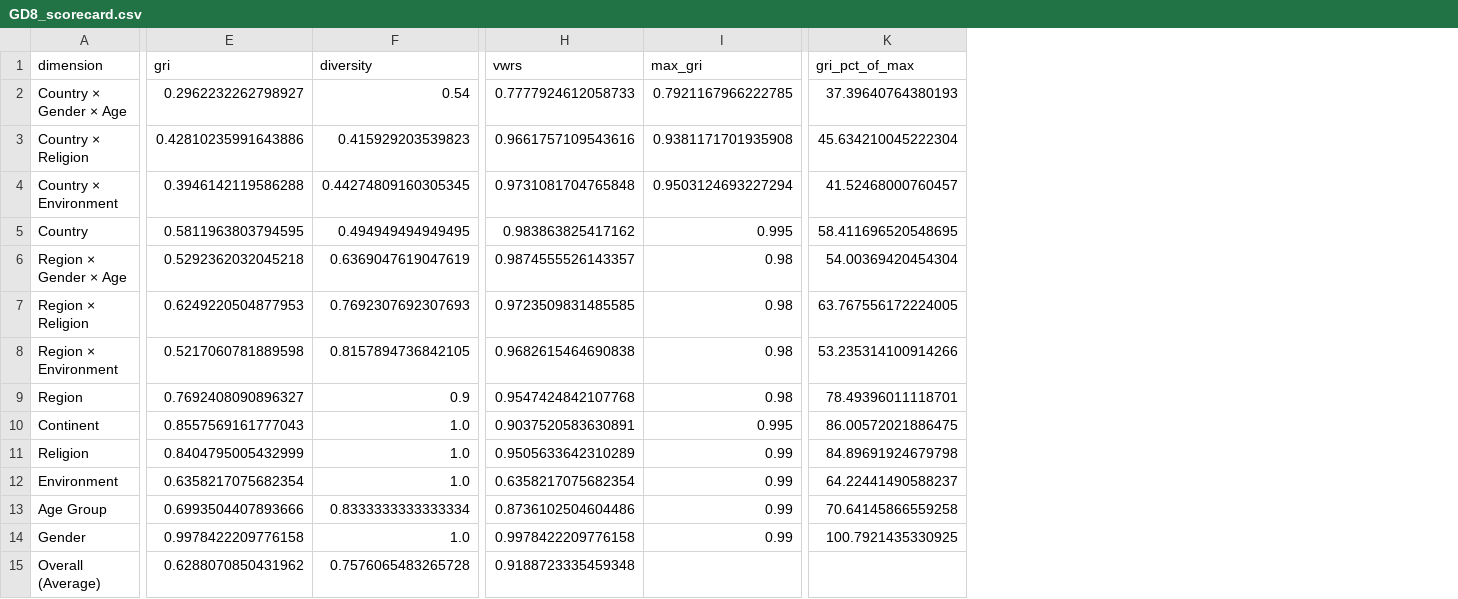
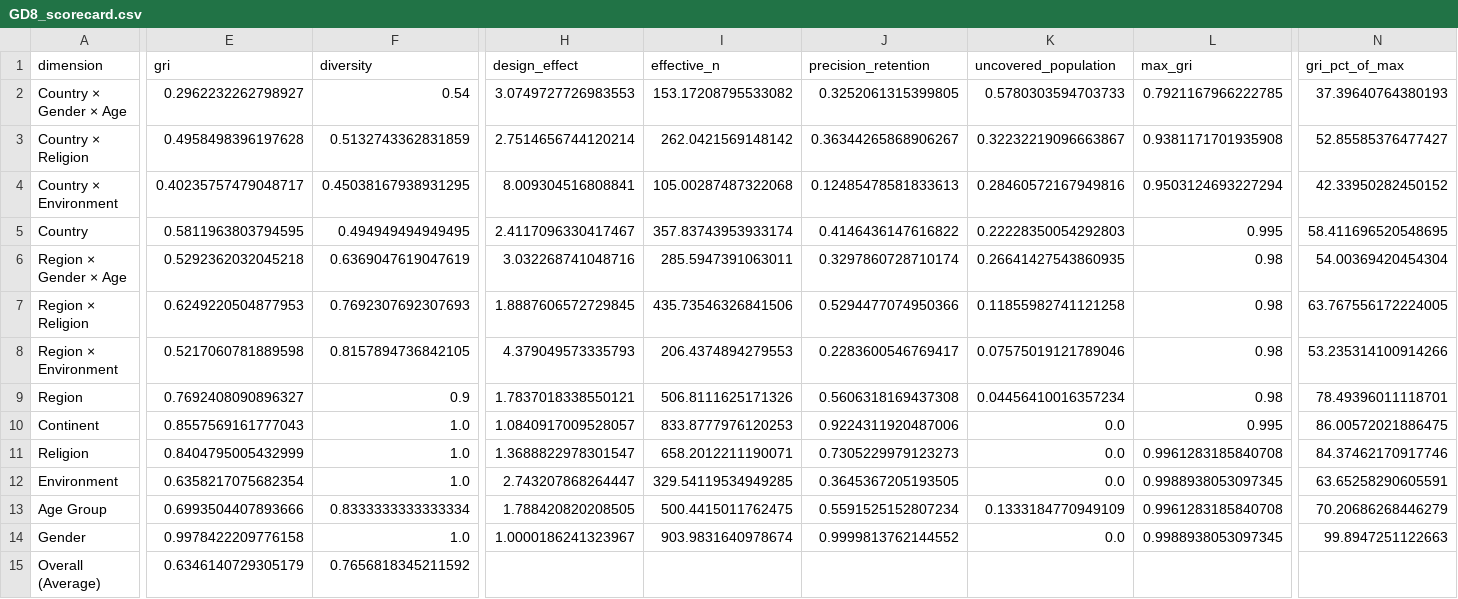
Before and after one commit to collect-intel/gri, a CSV file: analysis_output/scorecards/GD8_scorecard.csv, drawn as a sheet; only a part is shown, gaps mark what is left out; removed rows and columns are numbered as before the commit, all else as after; the diff covers the shown part only; the diff names each change by its address in the sheet, - before the commit and + after, or states it on an @@ line.

Commit message:
Add design effect framework, WVS comparison, and update all documentation
- Regenerate all GD/WVS scorecards with design_effect, effective_n, precision_retention columns
- Create GD vs WVS comparison figure (site/figures/generate_comparison.py)
- Rewrite site/index.qmd with precision cost narrative, WVS data, and key metrics
- Add design effect section to site/methodology.qmd
- Rewrite site/results.qmd with WVS benchmark and design effect tables
- Replace VWRS with calculate_design_effect() in site/library.qmd
- Rewrite docs/metrics_comparison.md replacing VWRS with design effect
- Add deprecation notices to 5 VWRS docs
- Add docs/precision_cost_of_low_representativeness.md

```diff
--- a/analysis_output/scorecards/GD8_scorecard.csv
+++ b/analysis_output/scorecards/GD8_scorecard.csv
-column H (vwrs), rows 2-15: 0.7777924612058733 | 0.9661757109543616 | 0.9731081704765848 | 0.983863825417162 | 0.9874555526143357 | 0.9723509831485585 | 0.9682615464690838 | 0.9547424842107768 | 0.9037520583630891 | 0.9505633642310289 | 0.6358217075682354 | 0.8736102504604486 | 0.9978422209776158 | 0.9188723335459348
+column H (design_effect), rows 2-14: 3.0749727726983553 | 2.7514656744120214 | 8.009304516808841 | 2.4117096330417467 | 3.032268741048716 | 1.8887606572729845 | 4.379049573335793 | 1.7837018338550121 | 1.0840917009528057 | 1.3688822978301547 | 2.743207868264447 | 1.788420820208505 | 1.0000186241323967
+column I (effective_n), rows 2-14: 153.17208795533082 | 262.0421569148142 | 105.00287487322068 | 357.83743953933174 | 285.5947391063011 | 435.73546326841506 | 206.4374894279553 | 506.8111625171326 | 833.8777976120253 | 658.2012211190071 | 329.54119534949285 | 500.4415011762475 | 903.9831640978674
+column J (precision_retention), rows 2-14: 0.3252061315399805 | 0.36344265868906267 | 0.12485478581833613 | 0.4146436147616822 | 0.3297860728710174 | 0.5294477074950366 | 0.2283600546769417 | 0.5606318169437308 | 0.9224311920487006 | 0.7305229979123273 | 0.3645367205193505 | 0.5591525152807234 | 0.9999813762144552
+column K (uncovered_population), rows 2-14: 0.5780303594703733 | 0.32232219096663867 | 0.28460572167949816 | 0.22228350054292803 | 0.26641427543860935 | 0.11855982741121258 | 0.07575019121789046 | 0.04456410016357234 | 0.0 | 0.0 | 0.0 | 0.1333184770949109 | 0.0
-E3 (gri): 0.42810235991643886
+E3 (gri): 0.4958498396197628
-F3 (diversity): 0.415929203539823
+F3 (diversity): 0.5132743362831859
-N3 (gri_pct_of_max): 45.634210045222304
+N3 (gri_pct_of_max): 52.85585376477427
-E4 (gri): 0.3946142119586288
+E4 (gri): 0.40235757479048717
-F4 (diversity): 0.44274809160305345
+F4 (diversity): 0.45038167938931295
-N4 (gri_pct_of_max): 41.52468000760457
+N4 (gri_pct_of_max): 42.33950282450152
-L11 (max_gri): 0.99
+L11 (max_gri): 0.9961283185840708
-N11 (gri_pct_of_max): 84.89691924679798
+N11 (gri_pct_of_max): 84.37462170917746
-L12 (max_gri): 0.99
+L12 (max_gri): 0.9988938053097345
-N12 (gri_pct_of_max): 64.22441490588237
+N12 (gri_pct_of_max): 63.65258290605591
-L13 (max_gri): 0.99
+L13 (max_gri): 0.9961283185840708
-N13 (gri_pct_of_max): 70.64145866559258
+N13 (gri_pct_of_max): 70.20686268446279
-L14 (max_gri): 0.99
+L14 (max_gri): 0.9988938053097345
-N14 (gri_pct_of_max): 100.7921435330925
+N14 (gri_pct_of_max): 99.8947251122663
-E15 (gri): 0.6288070850431962
+E15 (gri): 0.6346140729305179
-F15 (diversity): 0.7576065483265728
+F15 (diversity): 0.7656818345211592
```
Also changed, not shown: 5 edited cells elsewhere in this file, analysis_output/scorecards/GD2_scorecard.csv, analysis_output/scorecards/GD3_scorecard.csv, 32 other files.
